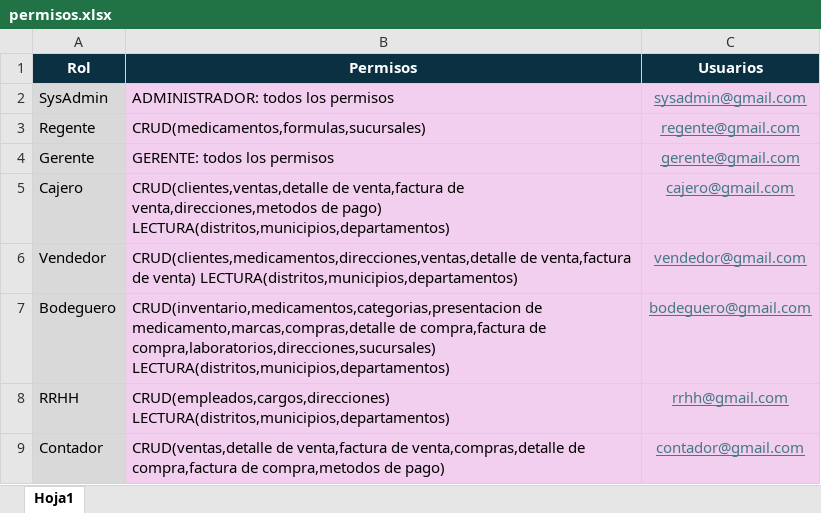
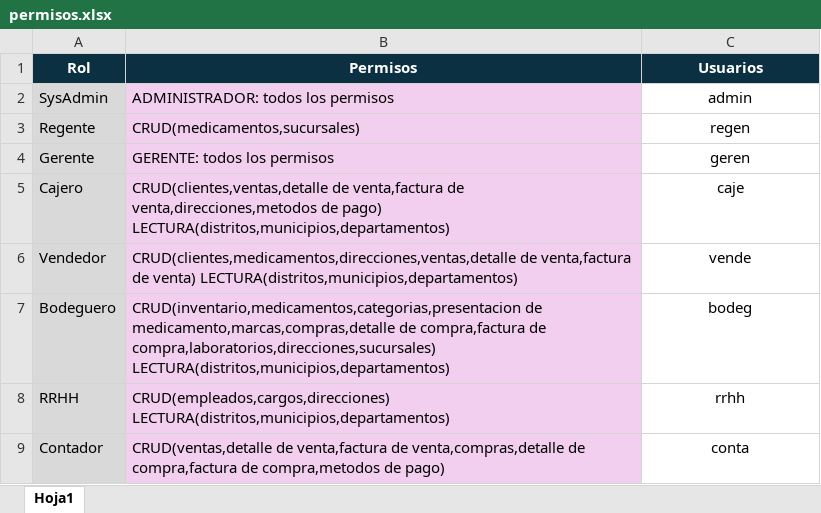
Before and after one commit to JosueFer23/LaboratorioBDI, an Excel workbook: GUIA 5/permisos.xlsx, sheet Hoja1, drawn as a sheet; values as stored, in another font and other column widths than the file's, no borders; the diff names each change by its address in the sheet, - before the commit and + after, or states it on an @@ line.

Commit message:
GUIA 5

```diff
--- a/GUIA 5/permisos.xlsx (sheet Hoja1)
+++ b/GUIA 5/permisos.xlsx (sheet Hoja1)
-C2 (Usuarios): sysadmin@gmail.com
+C2 (Usuarios): admin
@@ C2:C9 fill: #F2CFEE → none, underline: on → off, text colour: #467886 → black @@
-B3 (Permisos): CRUD(medicamentos,formulas,sucursales)
+B3 (Permisos): CRUD(medicamentos,sucursales)
-C3 (Usuarios): regente@gmail.com
+C3 (Usuarios): regen
-C4 (Usuarios): gerente@gmail.com
+C4 (Usuarios): geren
-C5 (Usuarios): cajero@gmail.com
+C5 (Usuarios): caje
-C6 (Usuarios): vendedor@gmail.com
+C6 (Usuarios): vende
-C7 (Usuarios): bodeguero@gmail.com
+C7 (Usuarios): bodeg
-C8 (Usuarios): rrhh@gmail.com
+C8 (Usuarios): rrhh
-C9 (Usuarios): contador@gmail.com
+C9 (Usuarios): conta
```
